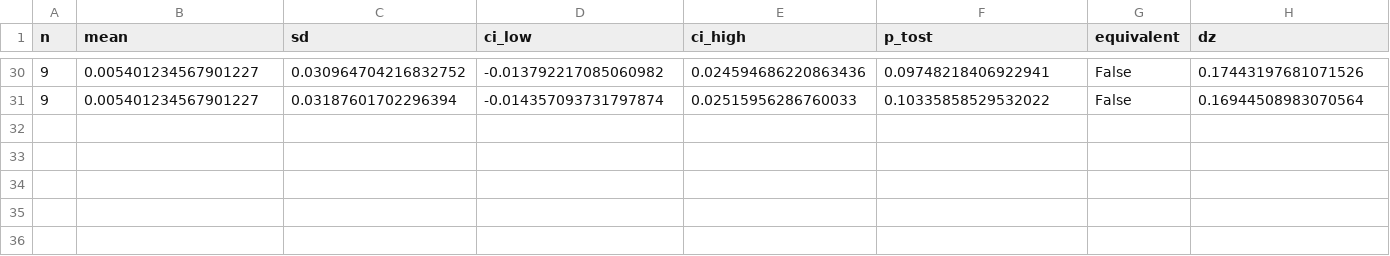
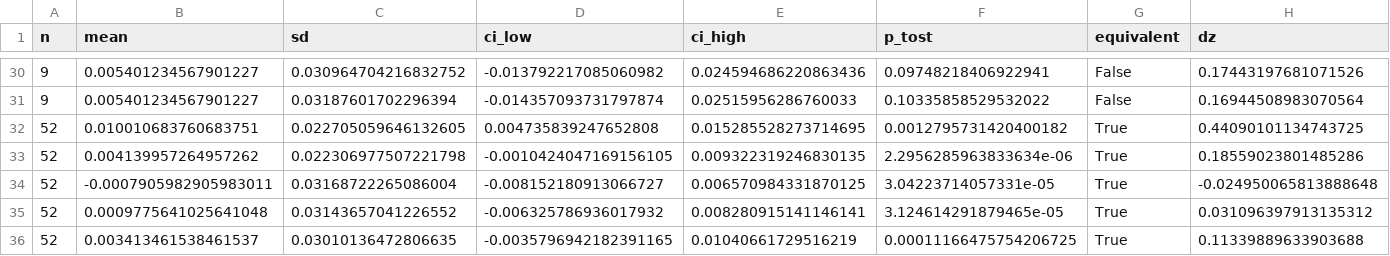
Before and after one commit to Imtiaj-Sajin/quantaEEG, a CSV file: results/equivalence_twin.csv, drawn as a sheet; only a part is shown, gaps mark what is left out; rows hold the shown columns only; the diff names each change by its address in the sheet, - before the commit and + after, or states it on an @@ line.

```diff
--- a/results/equivalence_twin.csv
+++ b/results/equivalence_twin.csv
+row 32: 52 | 0.010010683760683751 | 0.022705059646132605 | 0.004735839247652808 | 0.015285528273714695 | 0.0012795731420400182 | True | 0.44090101134743725
+row 33: 52 | 0.004139957264957262 | 0.022306977507221798 | -0.0010424047169156105 | 0.009322319246830135 | 2.2956285963833634e-06 | True | 0.18559023801485286
+row 34: 52 | -0.0007905982905983011 | 0.03168722265086004 | -0.008152180913066727 | 0.006570984331870125 | 3.04223714057331e-05 | True | -0.024950065813888648
+row 35: 52 | 0.0009775641025641048 | 0.03143657041226552 | -0.006325786936017932 | 0.008280915141146141 | 3.124614291879465e-05 | True | 0.031096397913135312
+row 36: 52 | 0.003413461538461537 | 0.03010136472806635 | -0.0035796942182391165 | 0.01040661729516219 | 0.00011166475754206725 | True | 0.11339889633903688
```
Also changed, not shown: 33 other files.
